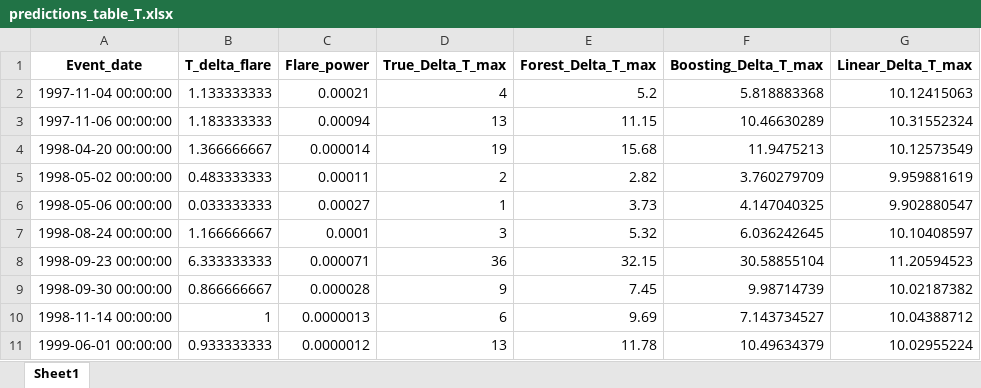
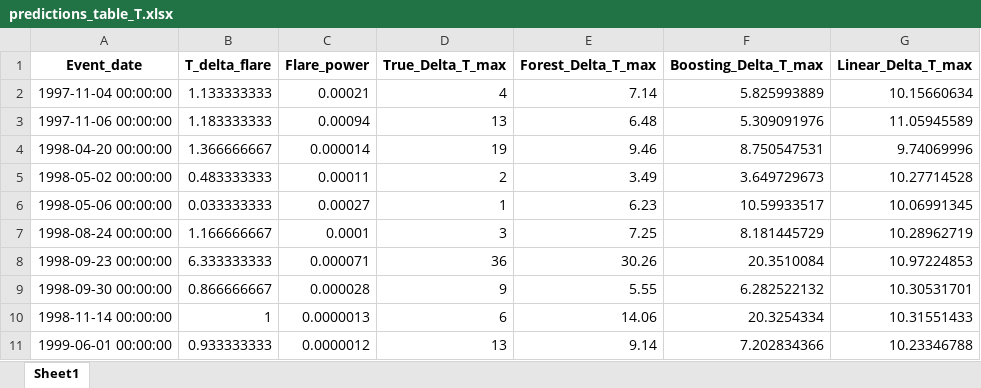
Before and after one commit to men-of-honest-fate/swx_neiro, an Excel workbook: predictions_table_T.xlsx, sheet Sheet1, drawn as a sheet; only a part is shown; values as stored, in another font and other column widths than the file's, no borders; the diff covers the shown part only; the diff names each change by its address in the sheet, - before the commit and + after, or states it on an @@ line.

```diff
--- a/predictions_table_T.xlsx (sheet Sheet1)
+++ b/predictions_table_T.xlsx (sheet Sheet1)
-E2 (Forest_Delta_T_max): 5.2
+E2 (Forest_Delta_T_max): 7.14
-F2 (Boosting_Delta_T_max): 5.818883368
+F2 (Boosting_Delta_T_max): 5.825993889
-G2 (Linear_Delta_T_max): 10.12415063
+G2 (Linear_Delta_T_max): 10.15660634
-E3 (Forest_Delta_T_max): 11.15
+E3 (Forest_Delta_T_max): 6.48
-F3 (Boosting_Delta_T_max): 10.46630289
+F3 (Boosting_Delta_T_max): 5.309091976
-G3 (Linear_Delta_T_max): 10.31552324
+G3 (Linear_Delta_T_max): 11.05945589
-E4 (Forest_Delta_T_max): 15.68
+E4 (Forest_Delta_T_max): 9.46
-F4 (Boosting_Delta_T_max): 11.9475213
+F4 (Boosting_Delta_T_max): 8.750547531
-G4 (Linear_Delta_T_max): 10.12573549
+G4 (Linear_Delta_T_max): 9.74069996
-E5 (Forest_Delta_T_max): 2.82
+E5 (Forest_Delta_T_max): 3.49
-F5 (Boosting_Delta_T_max): 3.760279709
+F5 (Boosting_Delta_T_max): 3.649729673
-G5 (Linear_Delta_T_max): 9.959881619
+G5 (Linear_Delta_T_max): 10.27714528
-E6 (Forest_Delta_T_max): 3.73
+E6 (Forest_Delta_T_max): 6.23
-F6 (Boosting_Delta_T_max): 4.147040325
+F6 (Boosting_Delta_T_max): 10.59933517
-G6 (Linear_Delta_T_max): 9.902880547
+G6 (Linear_Delta_T_max): 10.06991345
-E7 (Forest_Delta_T_max): 5.32
+E7 (Forest_Delta_T_max): 7.25
-F7 (Boosting_Delta_T_max): 6.036242645
+F7 (Boosting_Delta_T_max): 8.181445729
-G7 (Linear_Delta_T_max): 10.10408597
+G7 (Linear_Delta_T_max): 10.28962719
-E8 (Forest_Delta_T_max): 32.15
+E8 (Forest_Delta_T_max): 30.26
-F8 (Boosting_Delta_T_max): 30.58855104
+F8 (Boosting_Delta_T_max): 20.3510084
-G8 (Linear_Delta_T_max): 11.20594523
+G8 (Linear_Delta_T_max): 10.97224853
-E9 (Forest_Delta_T_max): 7.45
+E9 (Forest_Delta_T_max): 5.55
-F9 (Boosting_Delta_T_max): 9.98714739
+F9 (Boosting_Delta_T_max): 6.282522132
-G9 (Linear_Delta_T_max): 10.02187382
+G9 (Linear_Delta_T_max): 10.30531701
-E10 (Forest_Delta_T_max): 9.69
+E10 (Forest_Delta_T_max): 14.06
-F10 (Boosting_Delta_T_max): 7.143734527
+F10 (Boosting_Delta_T_max): 20.3254334
-G10 (Linear_Delta_T_max): 10.04388712
+G10 (Linear_Delta_T_max): 10.31551433
-E11 (Forest_Delta_T_max): 11.78
+E11 (Forest_Delta_T_max): 9.14
-F11 (Boosting_Delta_T_max): 10.49634379
+F11 (Boosting_Delta_T_max): 7.202834366
-G11 (Linear_Delta_T_max): 10.02955224
+G11 (Linear_Delta_T_max): 10.23346788
```
Also changed, not shown: 275 edited cells elsewhere in this sheet, predictions_table_J.xlsx, 20 other files.
